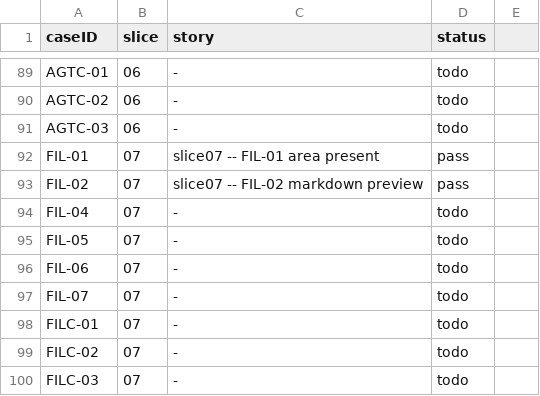
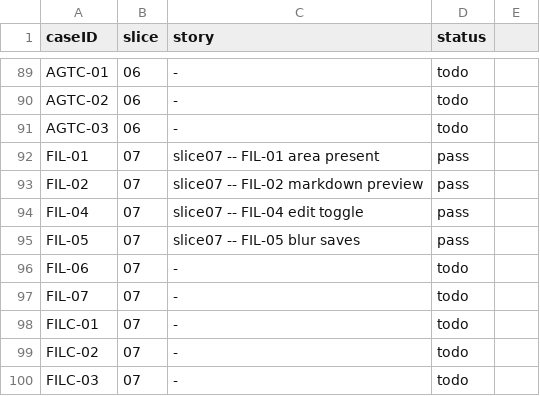
Before and after one commit to penwoodj/whitt, a TSV file: docs/feature-requirements/validation/coverage-manifest.tsv, drawn as a sheet; only a part is shown, gaps mark what is left out.

Commit message:
feat(file-visualization): Edit toggle + save-on-blur (FIL-04, FIL-05)

```diff
--- a/docs/feature-requirements/validation/coverage-manifest.tsv
+++ b/docs/feature-requirements/validation/coverage-manifest.tsv
@@ -93,4 +93,4 @@ FIL-01	07	slice07 -- FIL-01 area present	pass
 FIL-02	07	slice07 -- FIL-02 markdown preview	pass
-FIL-04	07	-	todo
-FIL-05	07	-	todo
+FIL-04	07	slice07 -- FIL-04 edit toggle	pass
+FIL-05	07	slice07 -- FIL-05 blur saves	pass
 FIL-06	07	-	todo
```
Also changed, not shown: 6 other files.
